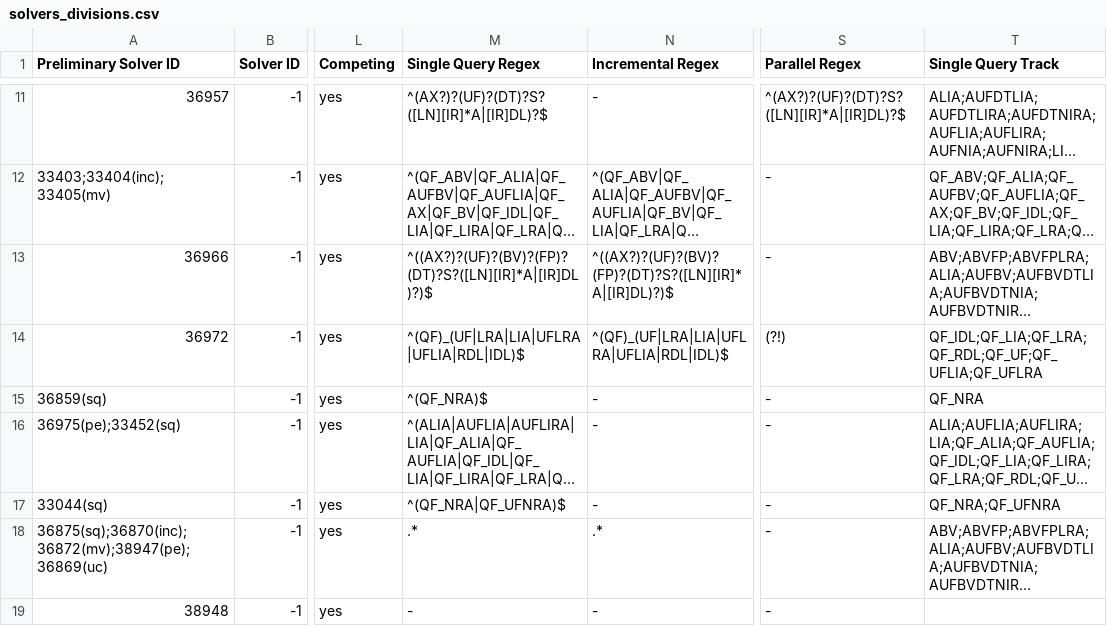
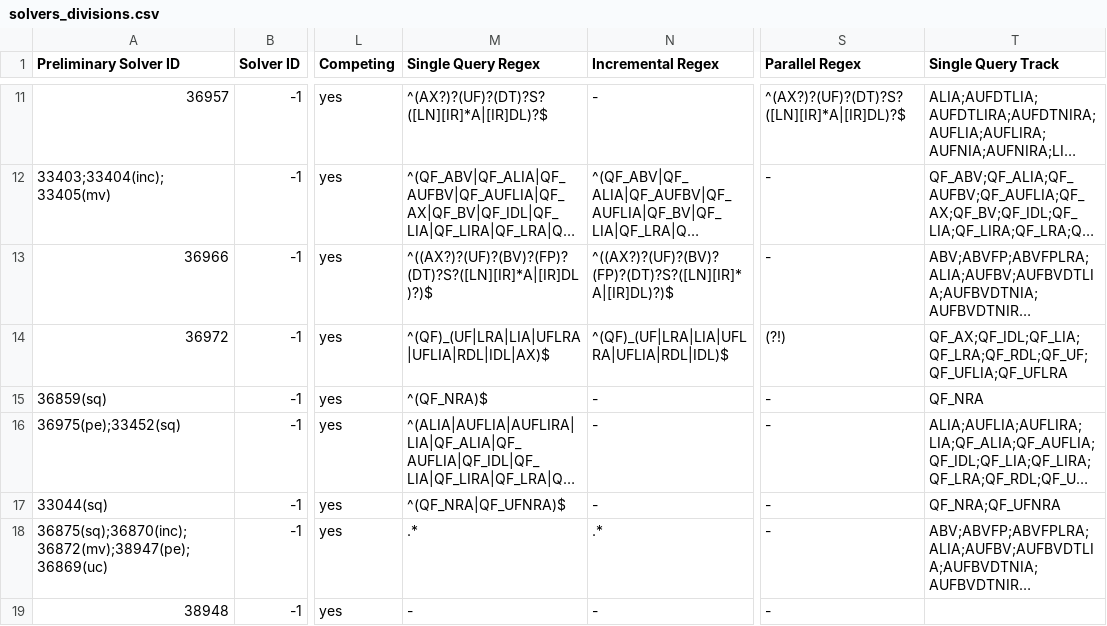
Before and after one commit to SMT-COMP/smt-comp, a CSV file: 2022/registration/solvers_divisions.csv, drawn as a sheet; only a part is shown, gaps mark what is left out; long unchanged cells end in …; the diff names each change by its address in the sheet, - before the commit and + after, or states it on an @@ line.

Commit message:
add QF_AX to opensmt

```diff
--- a/2022/registration/solvers_divisions.csv
+++ b/2022/registration/solvers_divisions.csv
-M14 (Single Query Regex): ^(QF)_(UF|LRA|LIA|UFLRA|UFLIA|RDL|IDL)$
+M14 (Single Query Regex): ^(QF)_(UF|LRA|LIA|UFLRA|UFLIA|RDL|IDL|AX)$
-T14 (Single Query Track): QF_IDL;QF_LIA;QF_LRA;QF_RDL;QF_UF;QF_UFLIA;QF_UFLRA
+T14 (Single Query Track): QF_AX;QF_IDL;QF_LIA;QF_LRA;QF_RDL;QF_UF;QF_UFLIA;QF_UFLRA
```
